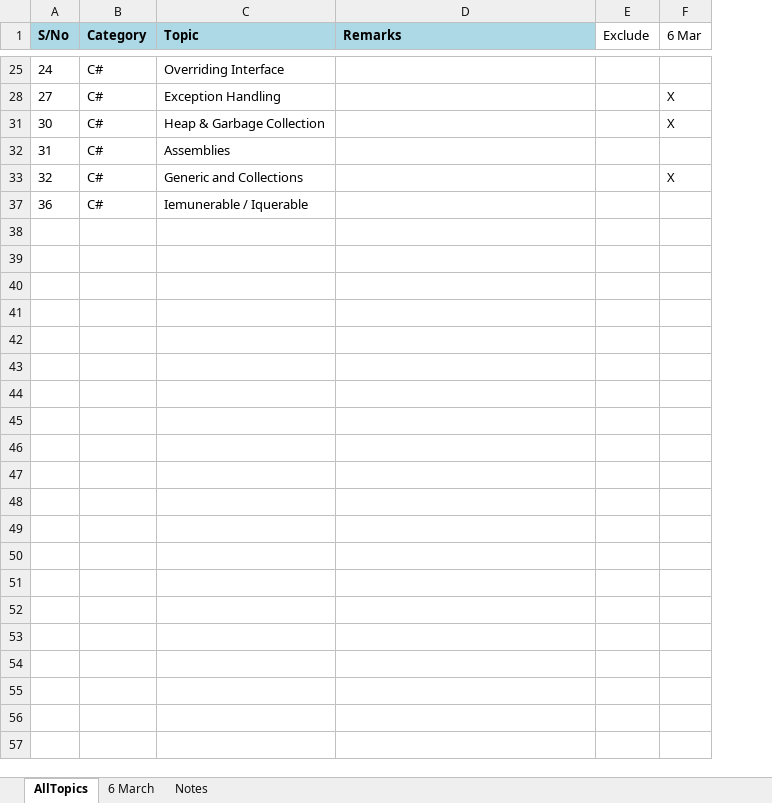
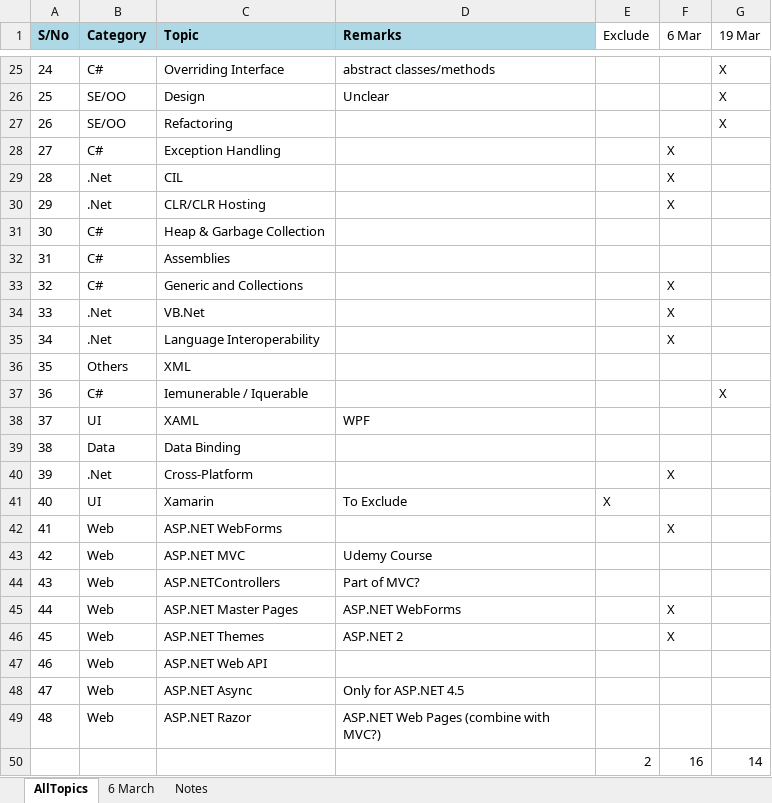
Before and after one commit to juschan/CSharp_ASPNET_Coaching, an Excel workbook: LearningTopics.xlsx, sheet AllTopics, drawn as a sheet; only a part is shown, gaps mark what is left out; values as stored, in another font and other column widths than the file's, no borders; charts and pictures not drawn; the diff covers the shown part only; the diff names each change by its address in the sheet, - before the commit and + after, or states it on an @@ line.

```diff
--- a/LearningTopics.xlsx (sheet AllTopics)
+++ b/LearningTopics.xlsx (sheet AllTopics)
+column G (19 Mar), row 25: X; row 37: X
-D25 (Remarks): (empty)
+D25 (Remarks): abstract classes/methods
@@ row 26 unhidden: 25 | SE/OO | Design | Unclear |  |  | X @@
+row 27: 26 | SE/OO | Refactoring |  |  |  | X
@@ row 29 unhidden: 28 | .Net | CIL |  |  | X @@
@@ row 30 unhidden: 29 | .Net | CLR/CLR Hosting |  |  | X @@
-F31 (6 Mar): X
+F31 (6 Mar): (empty)
@@ row 34 unhidden: 33 | .Net | VB.Net |  |  | X @@
@@ row 35 unhidden: 34 | .Net | Language Interoperability |  |  | X @@
@@ row 36 unhidden: 35 | Others | XML @@
@@ row 38 unhidden: 37 | UI | XAML | WPF @@
@@ row 39 unhidden: 38 | Data | Data Binding @@
@@ row 40 unhidden: 39 | .Net | Cross-Platform |  |  | X @@
@@ row 41 unhidden: 40 | UI | Xamarin | To Exclude | X @@
@@ row 42 unhidden: 41 | Web | ASP.NET WebForms |  |  | X @@
@@ row 43 unhidden: 42 | Web | ASP.NET MVC | Udemy Course @@
@@ row 44 unhidden: 43 | Web | ASP.NETControllers | Part of MVC? @@
@@ row 45 unhidden: 44 | Web | ASP.NET Master Pages | ASP.NET WebForms |  | X @@
@@ row 46 unhidden: 45 | Web | ASP.NET Themes | ASP.NET 2 |  | X @@
@@ row 47 unhidden: 46 | Web | ASP.NET Web API @@
@@ row 48 unhidden: 47 | Web | ASP.NET Async | Only for ASP.NET 4.5 @@
@@ row 49 unhidden: 48 | Web | ASP.NET Razor | ASP.NET Web Pages (combine with MVC?) @@
+row 50:  |  |  |  | 2 | 16 | 14
```
Also changed, not shown: 9 added rows and 8 hidden or unhidden rows elsewhere in this sheet, sheet Notes, hidden cells, 6 other files.
